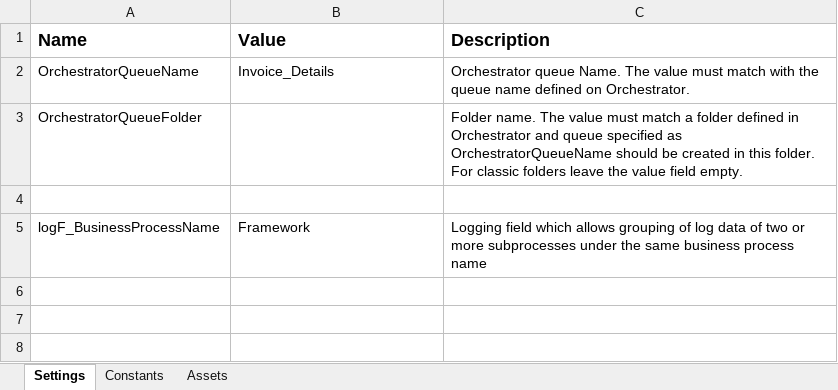
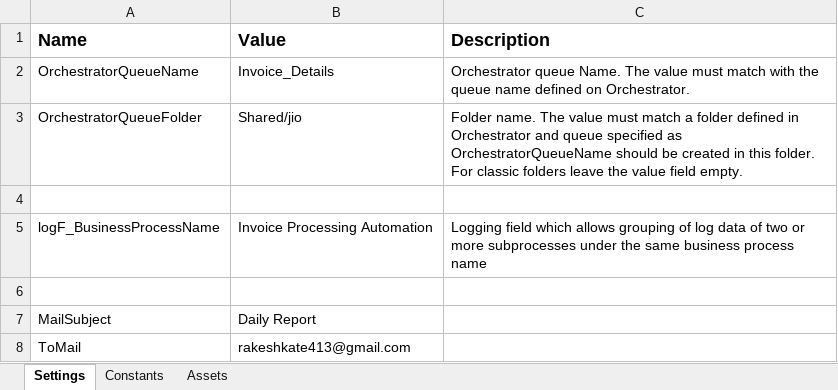
Before and after one commit to Rakesh-B12/myRPAProjects, an Excel workbook: Data/Config.xlsx, sheet Settings, drawn as a sheet; values as stored, in another font and other column widths than the file's, no borders; the diff names each change by its address in the sheet, - before the commit and + after, or states it on an @@ line.

```diff
--- a/Data/Config.xlsx (sheet Settings)
+++ b/Data/Config.xlsx (sheet Settings)
-B3 (Value): (empty)
+B3 (Value): Shared/jio
-B5 (Value): Framework
+B5 (Value): Invoice Processing Automation
+row 6: (empty)
+row 7: MailSubject | Daily Report
+row 8: ToMail | rakeshkate413@gmail.com
```
Also changed, not shown: sheet Constants, 27 other files.
